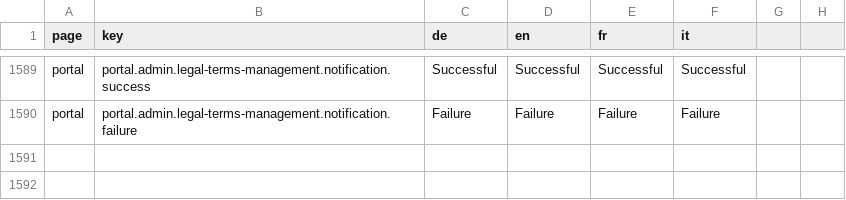
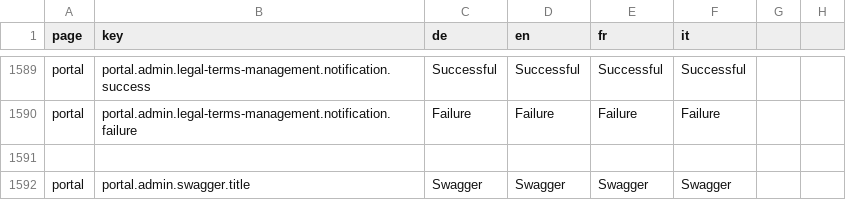
Before and after one commit to FeatureToggleStudy/alv-portal, a CSV file: alv-portal-ui/translations.csv, drawn as a sheet; only a part is shown, gaps mark what is left out.

```diff
--- a/alv-portal-ui/translations.csv
+++ b/alv-portal-ui/translations.csv
@@ -1590 +1590,3 @@ portal,portal.admin.legal-terms-management.notification.success,Successful,Succe
 portal,portal.admin.legal-terms-management.notification.failure,Failure,Failure,Failure,Failure
+
+portal,portal.admin.swagger.title,Swagger,Swagger,Swagger,Swagger,
```
Also changed, not shown: 5 other files.
